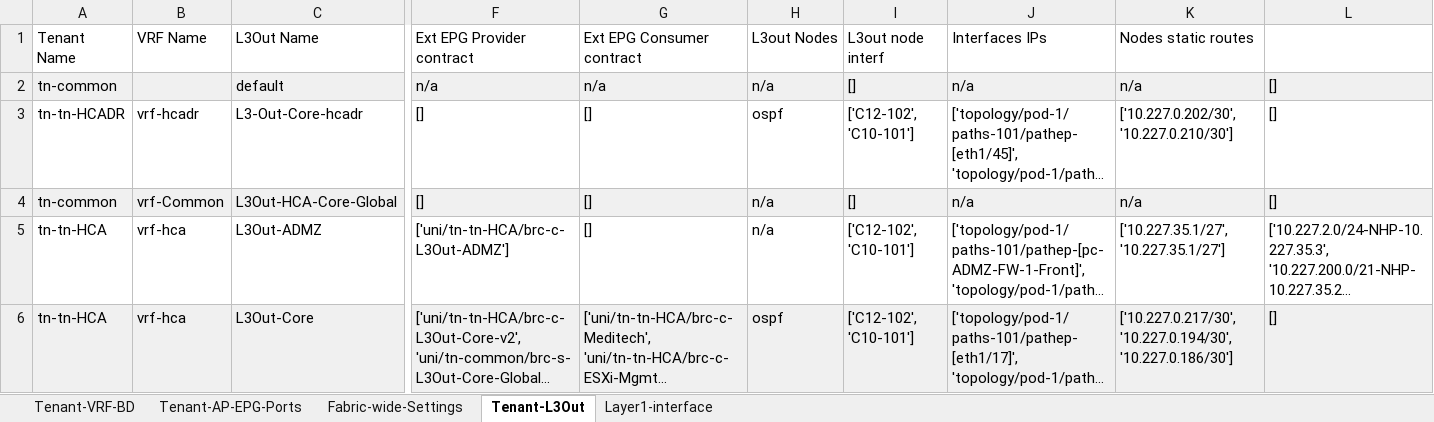
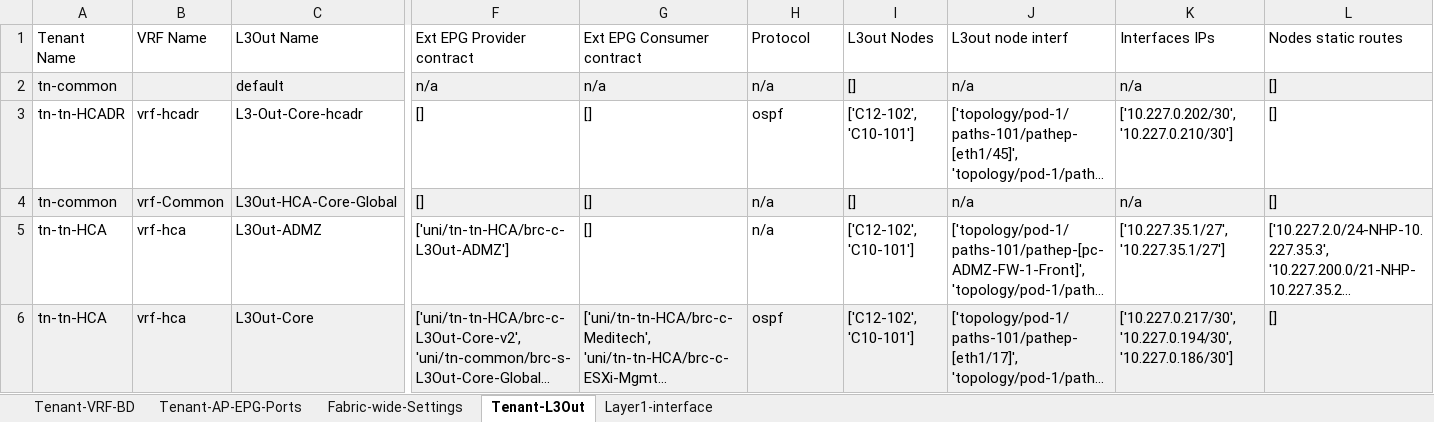
Before and after one commit to Tarik-H/ACI_assessment, an Excel workbook: HCA-Tampa-topology.xlsx, sheet Tenant-L3Out, drawn as a sheet; only a part is shown, gaps mark what is left out; long unchanged cells end in …; values as stored, in another font and other column widths than the file's, no borders; the diff names each change by its address in the sheet, - before the commit and + after, or states it on an @@ line.

```diff
--- a/HCA-Tampa-topology.xlsx (sheet Tenant-L3Out)
+++ b/HCA-Tampa-topology.xlsx (sheet Tenant-L3Out)
-H1: L3out Nodes
+H1: Protocol
-I1: L3out node interf
+I1: L3out Nodes
-J1: Interfaces IPs
+J1: L3out node interf
-K1: Nodes static routes
+K1: Interfaces IPs
-L1: (empty)
+L1: Nodes static routes
```
Also changed, not shown: sheet Layer1-interface, hidden cells, HCA-DFW-topology.xlsx, 2 other files.
